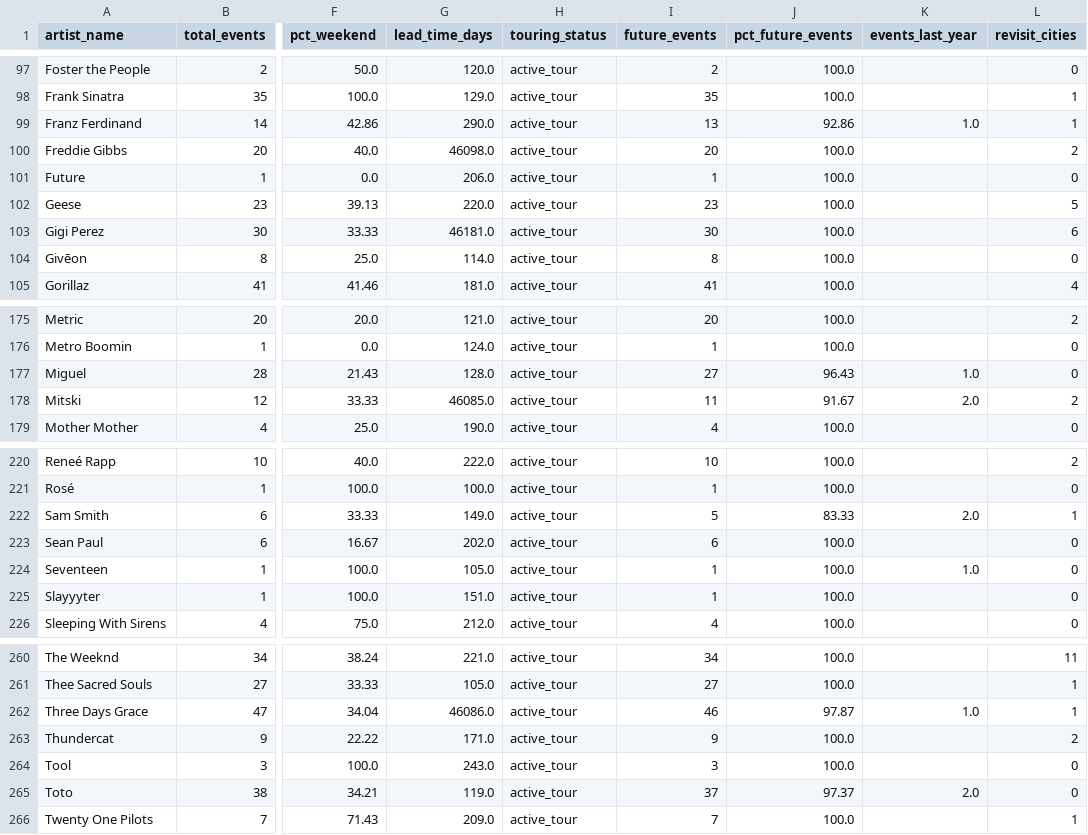
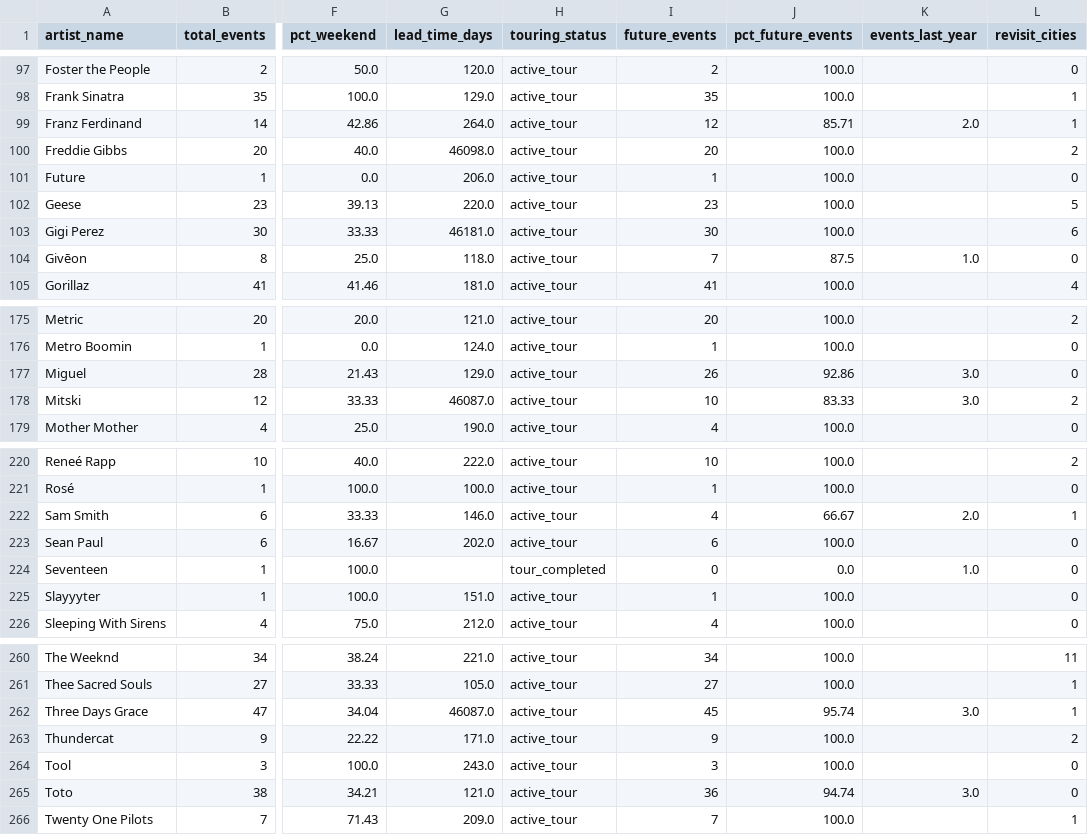
Before and after one commit to iropro428/DataScience-Project, a CSV file: data/processed/final_dataset.csv, drawn as a sheet; only a part is shown, gaps mark what is left out; the diff covers the shown part only; the diff names each change by its address in the sheet, - before the commit and + after, or states it on an @@ line.

```diff
--- a/data/processed/final_dataset.csv
+++ b/data/processed/final_dataset.csv
-G99 (lead_time_days): 290.0
+G99 (lead_time_days): 264.0
-I99 (future_events): 13
+I99 (future_events): 12
-J99 (pct_future_events): 92.86
+J99 (pct_future_events): 85.71
-K99 (events_last_year): 1.0
+K99 (events_last_year): 2.0
-G104 (lead_time_days): 114.0
+G104 (lead_time_days): 118.0
-I104 (future_events): 8
+I104 (future_events): 7
-J104 (pct_future_events): 100.0
+J104 (pct_future_events): 87.5
-K104 (events_last_year): (empty)
+K104 (events_last_year): 1.0
-G177 (lead_time_days): 128.0
+G177 (lead_time_days): 129.0
-I177 (future_events): 27
+I177 (future_events): 26
-J177 (pct_future_events): 96.43
+J177 (pct_future_events): 92.86
-K177 (events_last_year): 1.0
+K177 (events_last_year): 3.0
-G178 (lead_time_days): 46085.0
+G178 (lead_time_days): 46087.0
-I178 (future_events): 11
+I178 (future_events): 10
-J178 (pct_future_events): 91.67
+J178 (pct_future_events): 83.33
-K178 (events_last_year): 2.0
+K178 (events_last_year): 3.0
-G222 (lead_time_days): 149.0
+G222 (lead_time_days): 146.0
-I222 (future_events): 5
+I222 (future_events): 4
-J222 (pct_future_events): 83.33
+J222 (pct_future_events): 66.67
-G224 (lead_time_days): 105.0
+G224 (lead_time_days): (empty)
-H224 (touring_status): active_tour
+H224 (touring_status): tour_completed
-I224 (future_events): 1
+I224 (future_events): 0
-J224 (pct_future_events): 100.0
+J224 (pct_future_events): 0.0
-G262 (lead_time_days): 46086.0
+G262 (lead_time_days): 46087.0
-I262 (future_events): 46
+I262 (future_events): 45
-J262 (pct_future_events): 97.87
+J262 (pct_future_events): 95.74
-K262 (events_last_year): 1.0
+K262 (events_last_year): 3.0
-G265 (lead_time_days): 119.0
+G265 (lead_time_days): 121.0
-I265 (future_events): 37
+I265 (future_events): 36
-J265 (pct_future_events): 97.37
+J265 (pct_future_events): 94.74
-K265 (events_last_year): 2.0
+K265 (events_last_year): 3.0
```
Also changed, not shown: 107 edited cells elsewhere in this file, data/raw/artists_list.csv, data/raw/lastfm_geo_presence.csv, 9 other files.
